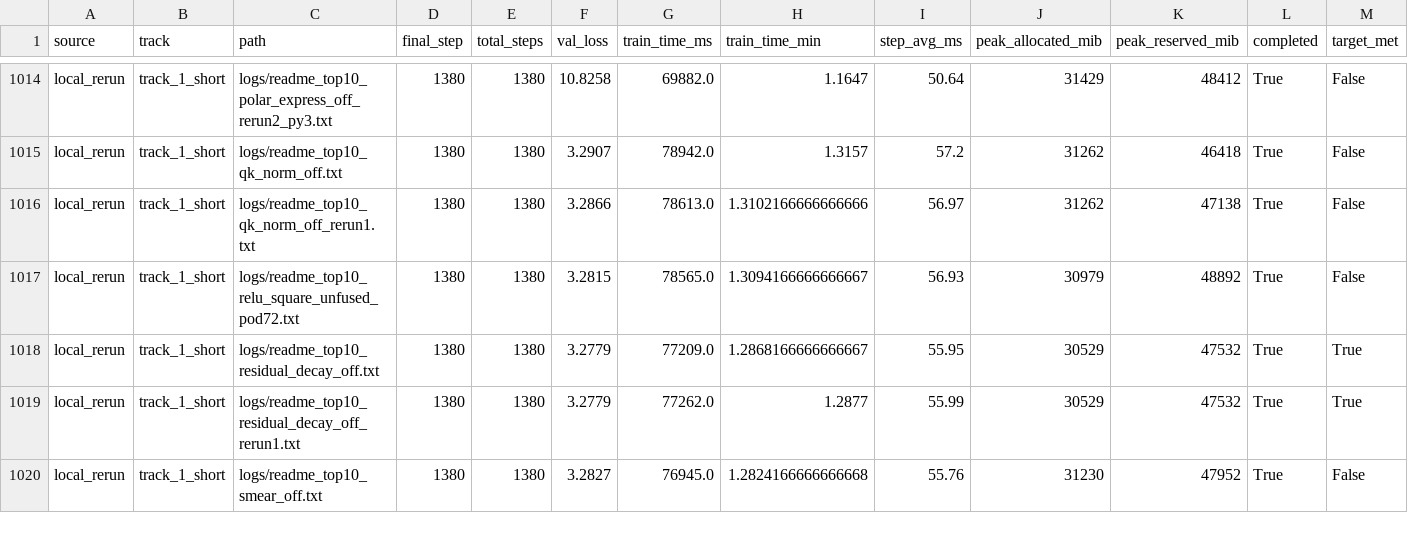
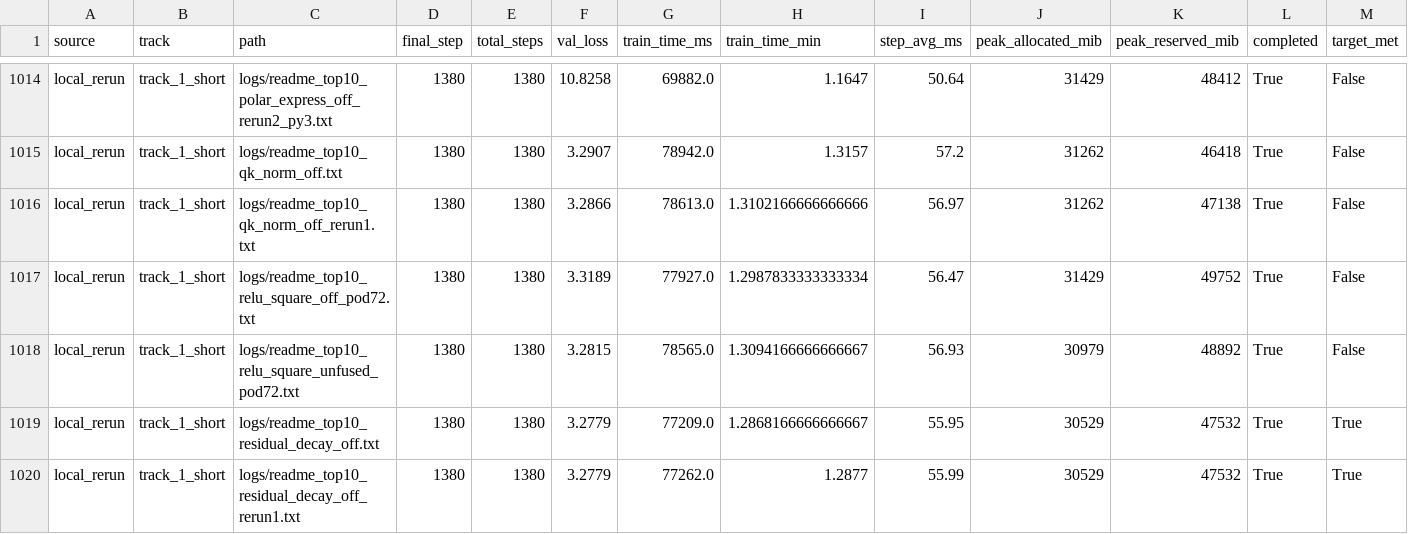
Before and after one commit to novitalabs/modded-nanogpt, a CSV file: experiments/results/log_results.csv, drawn as a sheet; only a part is shown, gaps mark what is left out; the shorter side is filled out with more unchanged rows; the diff names each change by its address in the sheet, - before the commit and + after, or states it on an @@ line.

```diff
--- a/experiments/results/log_results.csv
+++ b/experiments/results/log_results.csv
+row 1017: local_rerun | track_1_short | logs/readme_top10_relu_square_off_pod72.txt | 1380 | 1380 | 3.3189 | 77927.0 | 1.2987833333333334 | 56.47 | 31429 | 49752 | True | False
```
Also changed, not shown: experiments/results/local_reruns.csv, experiments/results/readme_top10_ablation_results.csv, 4 other files.
